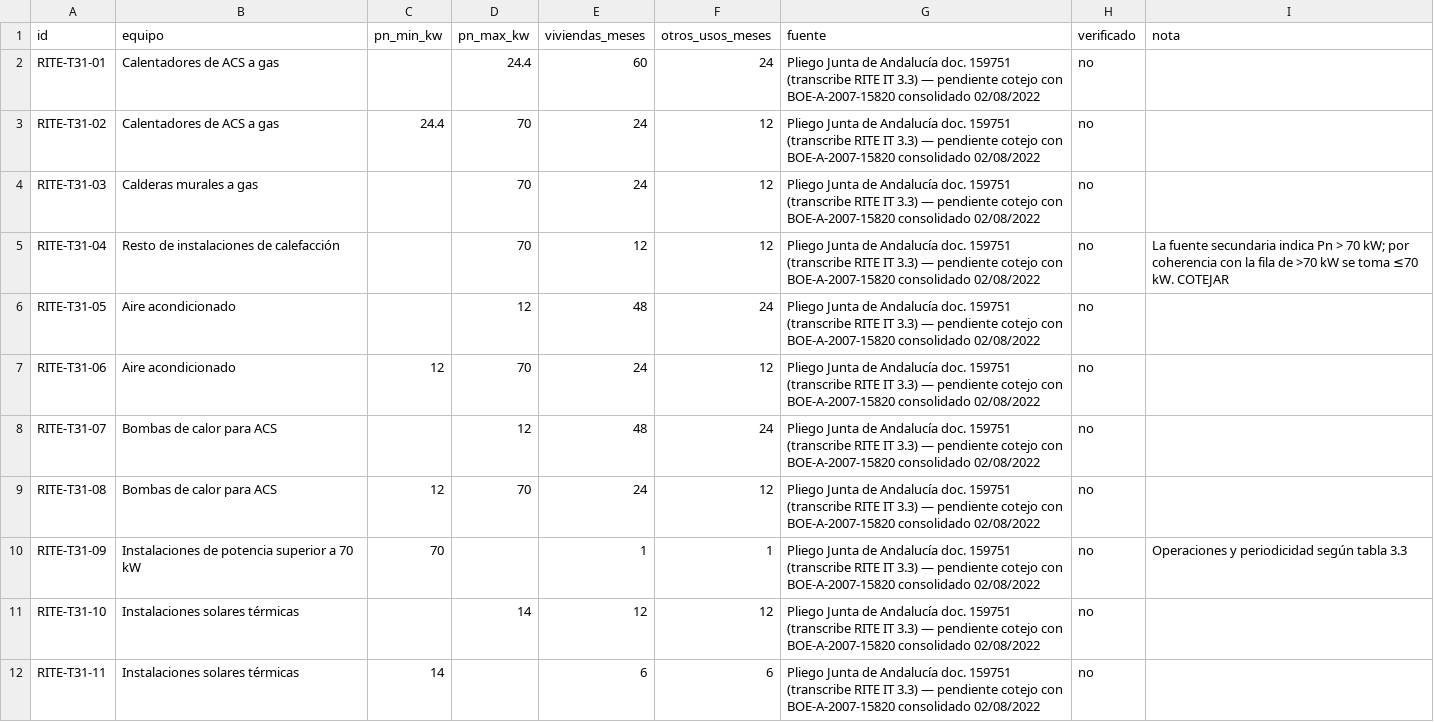
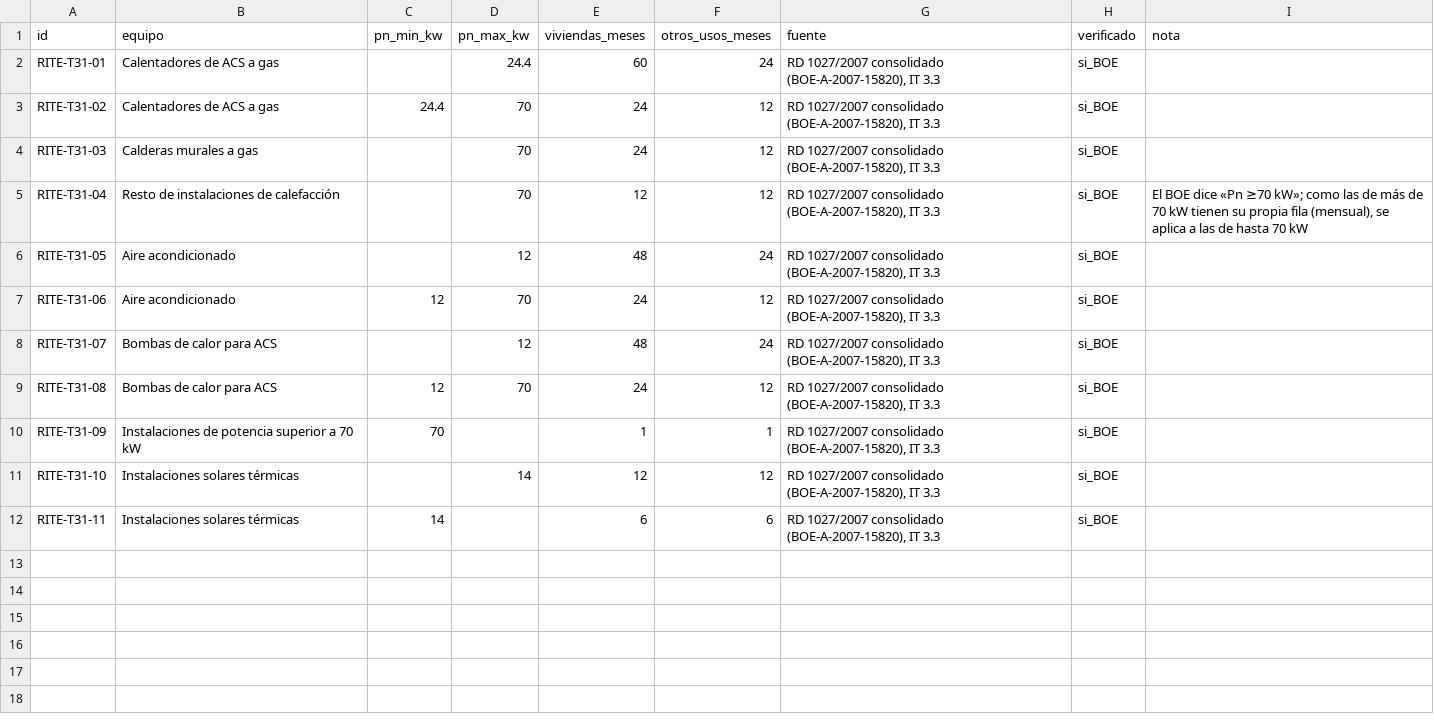
Before and after one commit to juancar75/mantenix, a CSV file: datos/semilla/normativa/rite_tabla_3_1_frecuencia_revisiones.csv, drawn as a sheet.

```diff
--- a/datos/semilla/normativa/rite_tabla_3_1_frecuencia_revisiones.csv
+++ b/datos/semilla/normativa/rite_tabla_3_1_frecuencia_revisiones.csv
@@ -1,12 +1,12 @@
 id;equipo;pn_min_kw;pn_max_kw;viviendas_meses;otros_usos_meses;fuente;verificado;nota
-RITE-T31-01;Calentadores de ACS a gas;;24.4;60;24;Pliego Junta de Andalucía doc. 159751 (transcribe RITE IT 3.3) — pendiente cotejo con BOE-A-2007-15820 consolidado 02/08/2022;no;
-RITE-T31-02;Calentadores de ACS a gas;24.4;70;24;12;Pliego Junta de Andalucía doc. 159751 (transcribe RITE IT 3.3) — pendiente cotejo con BOE-A-2007-15820 consolidado 02/08/2022;no;
-RITE-T31-03;Calderas murales a gas;;70;24;12;Pliego Junta de Andalucía doc. 159751 (transcribe RITE IT 3.3) — pendiente cotejo con BOE-A-2007-15820 consolidado 02/08/2022;no;
-RITE-T31-04;Resto de instalaciones de calefacción;;70;12;12;Pliego Junta de Andalucía doc. 159751 (transcribe RITE IT 3.3) — pendiente cotejo con BOE-A-2007-15820 consolidado 02/08/2022;no;"La fuente secundaria indica Pn > 70 kW; por coherencia con la fila de >70 kW se toma ≤70 kW. COTEJAR"
-RITE-T31-05;Aire acondicionado;;12;48;24;Pliego Junta de Andalucía doc. 159751 (transcribe RITE IT 3.3) — pendiente cotejo con BOE-A-2007-15820 consolidado 02/08/2022;no;
-RITE-T31-06;Aire acondicionado;12;70;24;12;Pliego Junta de Andalucía doc. 159751 (transcribe RITE IT 3.3) — pendiente cotejo con BOE-A-2007-15820 consolidado 02/08/2022;no;
-RITE-T31-07;Bombas de calor para ACS;;12;48;24;Pliego Junta de Andalucía doc. 159751 (transcribe RITE IT 3.3) — pendiente cotejo con BOE-A-2007-15820 consolidado 02/08/2022;no;
-RITE-T31-08;Bombas de calor para ACS;12;70;24;12;Pliego Junta de Andalucía doc. 159751 (transcribe RITE IT 3.3) — pendiente cotejo con BOE-A-2007-15820 consolidado 02/08/2022;no;
-RITE-T31-09;Instalaciones de potencia superior a 70 kW;70;;1;1;Pliego Junta de Andalucía doc. 159751 (transcribe RITE IT 3.3) — pendiente cotejo con BOE-A-2007-15820 consolidado 02/08/2022;no;Operaciones y periodicidad según tabla 3.3
-RITE-T31-10;Instalaciones solares térmicas;;14;12;12;Pliego Junta de Andalucía doc. 159751 (transcribe RITE IT 3.3) — pendiente cotejo con BOE-A-2007-15820 consolidado 02/08/2022;no;
-RITE-T31-11;Instalaciones solares térmicas;14;;6;6;Pliego Junta de Andalucía doc. 159751 (transcribe RITE IT 3.3) — pendiente cotejo con BOE-A-2007-15820 consolidado 02/08/2022;no;
+RITE-T31-01;Calentadores de ACS a gas;;24.4;60;24;RD 1027/2007 consolidado (BOE-A-2007-15820), IT 3.3;si_BOE;
+RITE-T31-02;Calentadores de ACS a gas;24.4;70;24;12;RD 1027/2007 consolidado (BOE-A-2007-15820), IT 3.3;si_BOE;
+RITE-T31-03;Calderas murales a gas;;70;24;12;RD 1027/2007 consolidado (BOE-A-2007-15820), IT 3.3;si_BOE;
+RITE-T31-04;Resto de instalaciones de calefacción;;70;12;12;RD 1027/2007 consolidado (BOE-A-2007-15820), IT 3.3;si_BOE;"El BOE dice «Pn ≥70 kW»; como las de más de 70 kW tienen su propia fila (mensual), se aplica a las de hasta 70 kW"
+RITE-T31-05;Aire acondicionado;;12;48;24;RD 1027/2007 consolidado (BOE-A-2007-15820), IT 3.3;si_BOE;
+RITE-T31-06;Aire acondicionado;12;70;24;12;RD 1027/2007 consolidado (BOE-A-2007-15820), IT 3.3;si_BOE;
+RITE-T31-07;Bombas de calor para ACS;;12;48;24;RD 1027/2007 consolidado (BOE-A-2007-15820), IT 3.3;si_BOE;
+RITE-T31-08;Bombas de calor para ACS;12;70;24;12;RD 1027/2007 consolidado (BOE-A-2007-15820), IT 3.3;si_BOE;
+RITE-T31-09;Instalaciones de potencia superior a 70 kW;70;;1;1;RD 1027/2007 consolidado (BOE-A-2007-15820), IT 3.3;si_BOE;
+RITE-T31-10;Instalaciones solares térmicas;;14;12;12;RD 1027/2007 consolidado (BOE-A-2007-15820), IT 3.3;si_BOE;
+RITE-T31-11;Instalaciones solares térmicas;14;;6;6;RD 1027/2007 consolidado (BOE-A-2007-15820), IT 3.3;si_BOE;
```
Also changed, not shown: datos/semilla/normativa/inspecciones_periodicas.csv, datos/semilla/normativa/rite_tabla_3_3_operaciones.csv, 4 other files.
